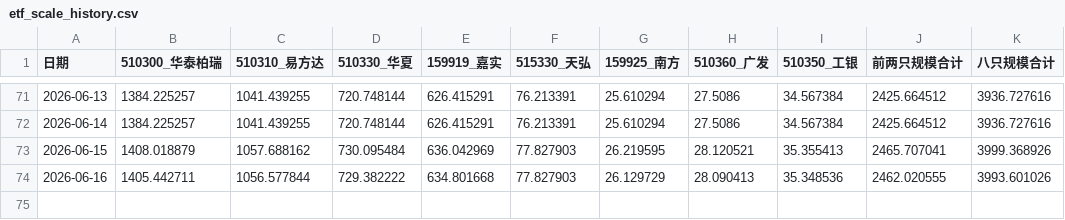
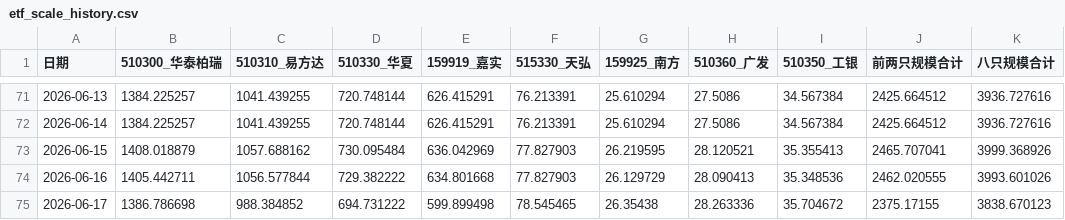
Before and after one commit to C00l70/etf-tracker, a CSV file: etf_scale_history.csv, drawn as a sheet; only a part is shown, gaps mark what is left out.

```diff
--- a/etf_scale_history.csv
+++ b/etf_scale_history.csv
@@ -74 +74,2 @@
 2026-06-16,1405.442711,1056.577844,729.382222,634.801668,77.827903,26.129729,28.090413,35.348536,2462.020555,3993.601026
+2026-06-17,1386.786698,988.384852,694.731222,599.899498,78.545465,26.35438,28.263336,35.704672,2375.17155,3838.670123
```
Also changed, not shown: 1 other file.
